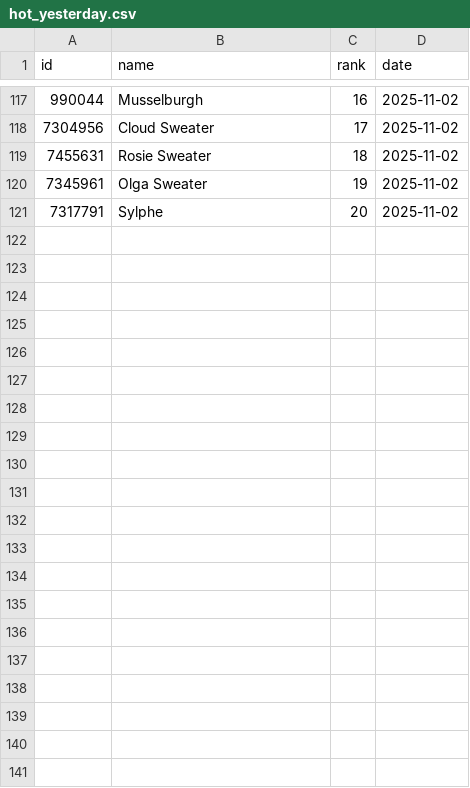
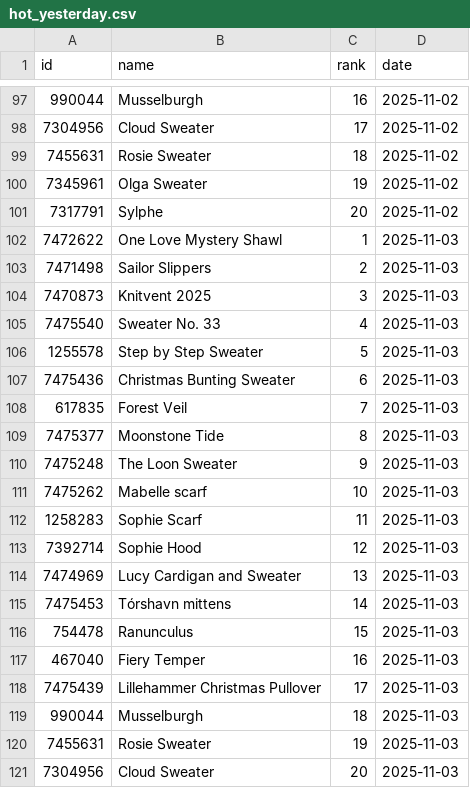
Before and after one commit to alexmcsw/ravelry-table, a CSV file: data/hot_yesterday.csv, drawn as a sheet; only a part is shown, gaps mark what is left out; the diff covers the shown part only.

```diff
--- a/data/hot_yesterday.csv
+++ b/data/hot_yesterday.csv
@@ -121 +101,21 @@
 7317791,"Sylphe",20,2025-11-02
+7472622,"One Love Mystery Shawl",1,2025-11-03
+7471498,"Sailor Slippers",2,2025-11-03
+7470873,"Knitvent 2025",3,2025-11-03
+7475540,"Sweater No. 33",4,2025-11-03
+1255578,"Step by Step Sweater",5,2025-11-03
+7475436,"Christmas Bunting Sweater",6,2025-11-03
+617835,"Forest Veil",7,2025-11-03
+7475377,"Moonstone Tide",8,2025-11-03
+7475248,"The Loon Sweater",9,2025-11-03
+7475262,"Mabelle scarf",10,2025-11-03
+1258283,"Sophie Scarf",11,2025-11-03
+7392714,"Sophie Hood",12,2025-11-03
+7474969,"Lucy Cardigan and Sweater",13,2025-11-03
+7475453,"Tórshavn mittens",14,2025-11-03
+754478,"Ranunculus",15,2025-11-03
+467040,"Fiery Temper",16,2025-11-03
+7475439,"Lillehammer Christmas Pullover",17,2025-11-03
+990044,"Musselburgh",18,2025-11-03
+7455631,"Rosie Sweater",19,2025-11-03
+7304956,"Cloud Sweater",20,2025-11-03
```
Also changed, not shown: 20 removed rows elsewhere in this file.
